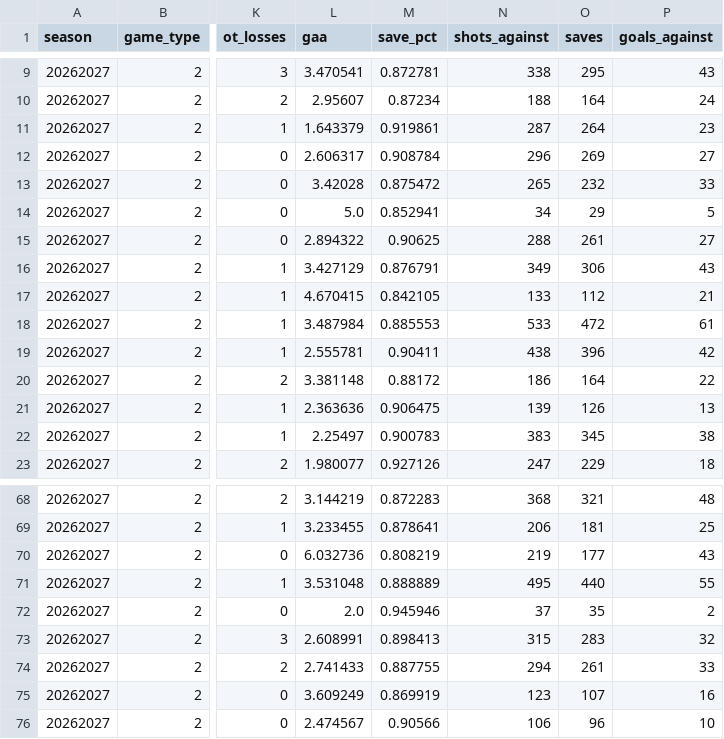
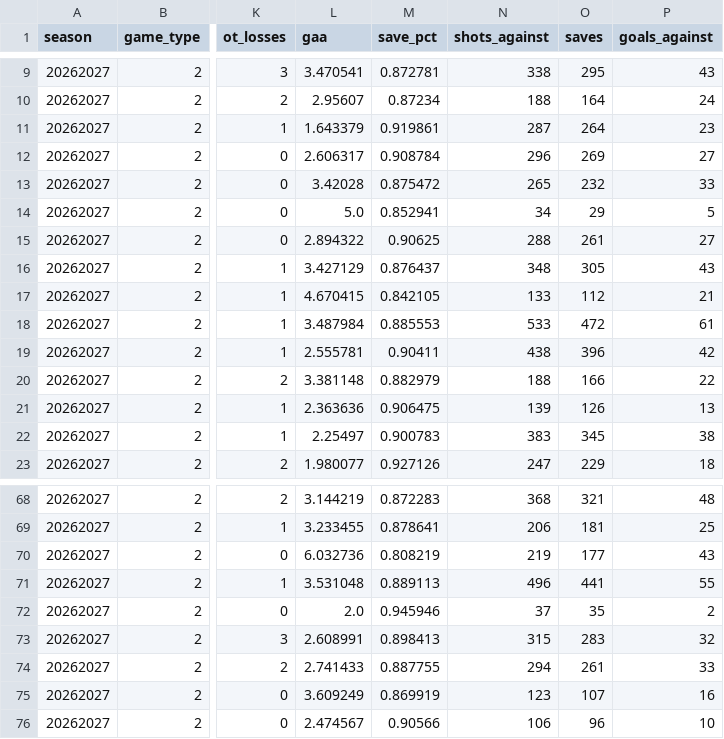
Before and after one commit to decntai1/nhl, a CSV file: data/nhl_2026_goalie_season_stats.csv, drawn as a sheet; only a part is shown, gaps mark what is left out; the diff names each change by its address in the sheet, - before the commit and + after, or states it on an @@ line.

```diff
--- a/data/nhl_2026_goalie_season_stats.csv
+++ b/data/nhl_2026_goalie_season_stats.csv
-M16 (save_pct): 0.876791
+M16 (save_pct): 0.876437
-N16 (shots_against): 349
+N16 (shots_against): 348
-O16 (saves): 306
+O16 (saves): 305
-M20 (save_pct): 0.88172
+M20 (save_pct): 0.882979
-N20 (shots_against): 186
+N20 (shots_against): 188
-O20 (saves): 164
+O20 (saves): 166
-M71 (save_pct): 0.888889
+M71 (save_pct): 0.889113
-N71 (shots_against): 495
+N71 (shots_against): 496
-O71 (saves): 440
+O71 (saves): 441
```
Also changed, not shown: data/nhl_2026_goalie_game_stats.csv, data/nhl_2026_player_season_stats.csv, 4 other files.
